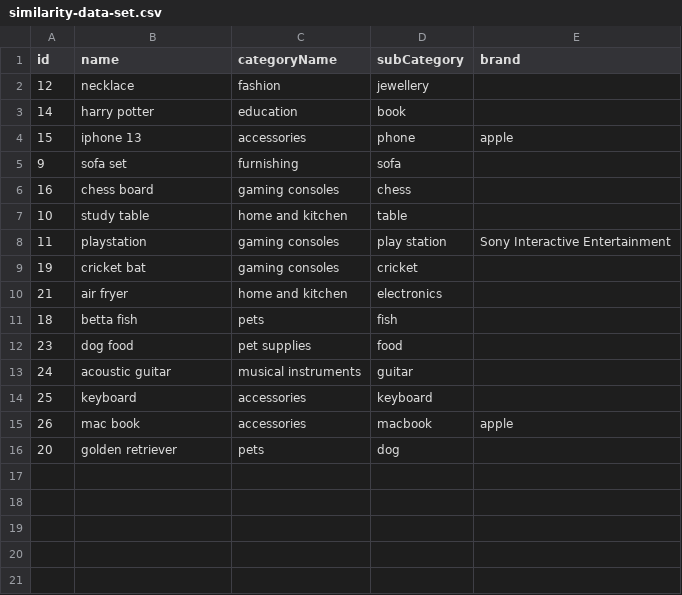
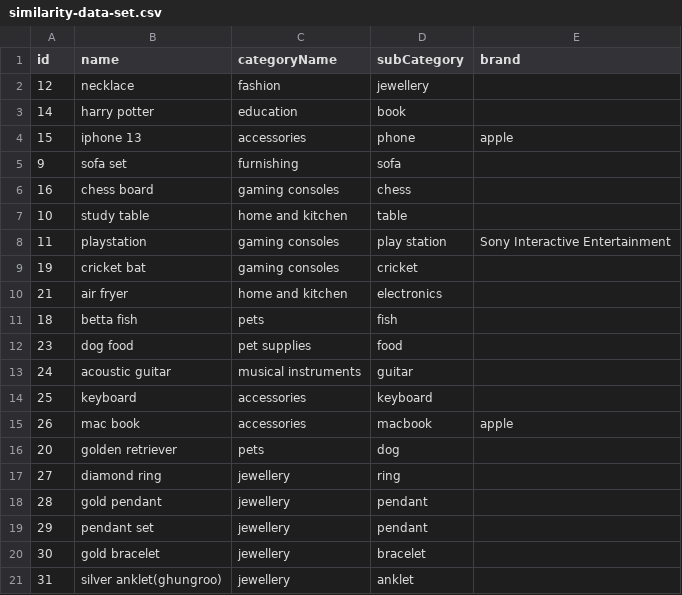
Before and after one commit to pratiic/echo-hybrid, a CSV file: server/similarity-data-set.csv, drawn as a sheet; the diff names each change by its address in the sheet, - before the commit and + after, or states it on an @@ line.

```diff
--- a/server/similarity-data-set.csv
+++ b/server/similarity-data-set.csv
+row 17: 27 | diamond ring | jewellery | ring
+row 18: 28 | gold pendant | jewellery | pendant
+row 19: 29 | pendant set | jewellery | pendant
+row 20: 30 | gold bracelet | jewellery | bracelet
+row 21: 31 | silver anklet(ghungroo) | jewellery | anklet
```
Also changed, not shown: 4 other files.
